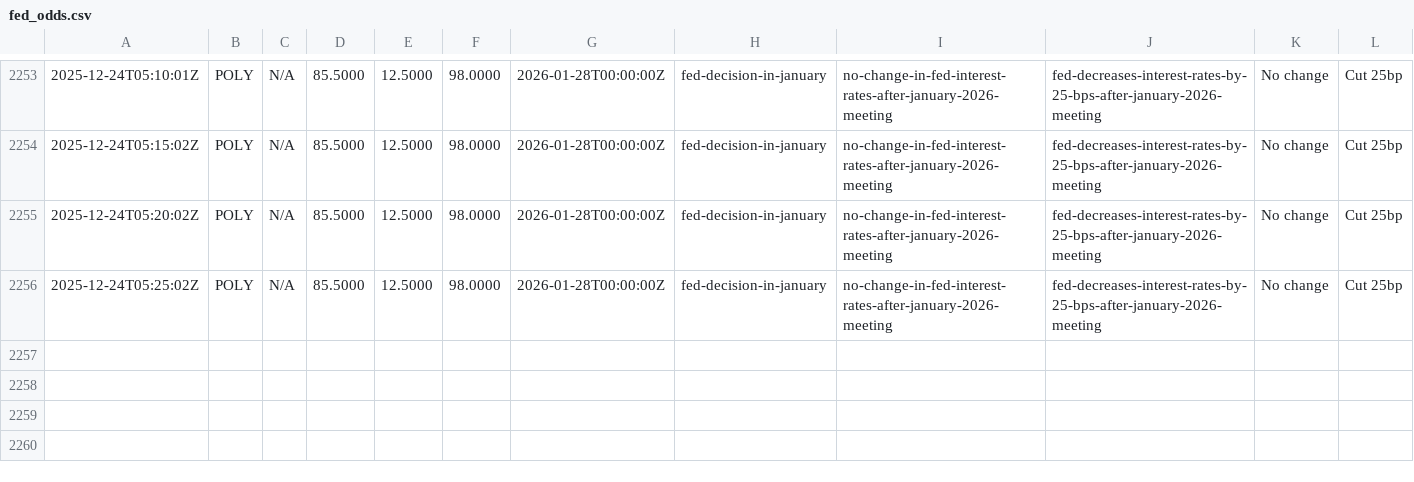
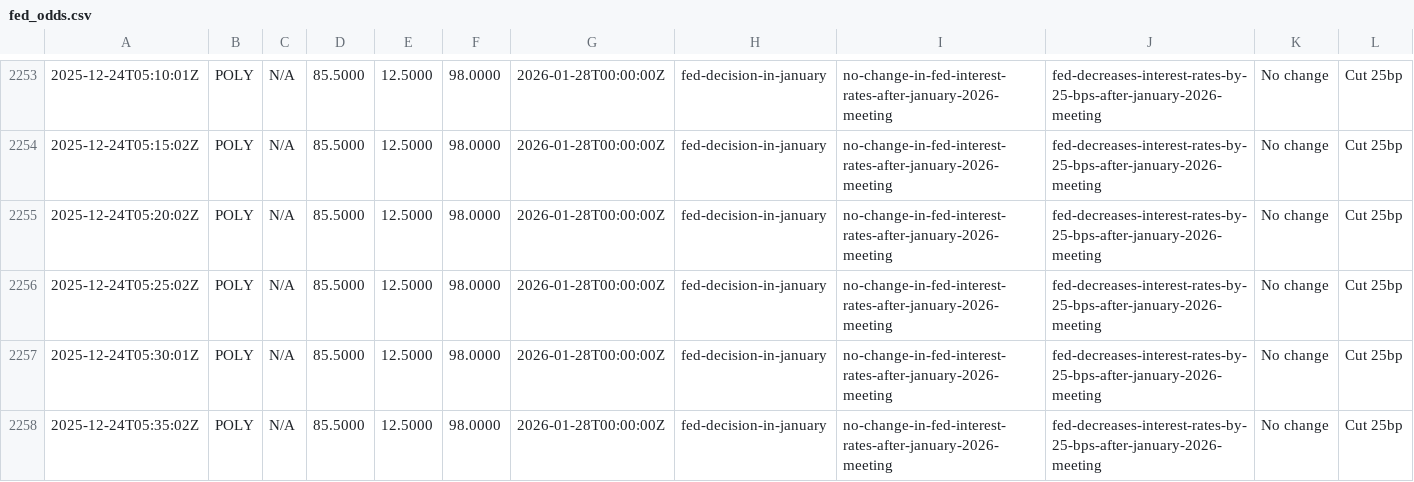
Before and after one commit to QaSH-data/econ-data, a CSV file: data/polymarket/fed_odds.csv, drawn as a sheet; only a part is shown, gaps mark what is left out; the diff names each change by its address in the sheet, - before the commit and + after, or states it on an @@ line.

Commit message:
auto: update data 2025-12-23T21:40:01

```diff
--- a/data/polymarket/fed_odds.csv
+++ b/data/polymarket/fed_odds.csv
+row 2257: 2025-12-24T05:30:01Z | POLY | N/A | 85.5000 | 12.5000 | 98.0000 | 2026-01-28T00:00:00Z | fed-decision-in-january | no-change-in-fed-interest-rates-after-january-2026-meeting | fed-decreases-interest-rates-by-25-bps-after-january-2026-meeting | No change | Cut 25bp
+row 2258: 2025-12-24T05:35:02Z | POLY | N/A | 85.5000 | 12.5000 | 98.0000 | 2026-01-28T00:00:00Z | fed-decision-in-january | no-change-in-fed-interest-rates-after-january-2026-meeting | fed-decreases-interest-rates-by-25-bps-after-january-2026-meeting | No change | Cut 25bp
```
